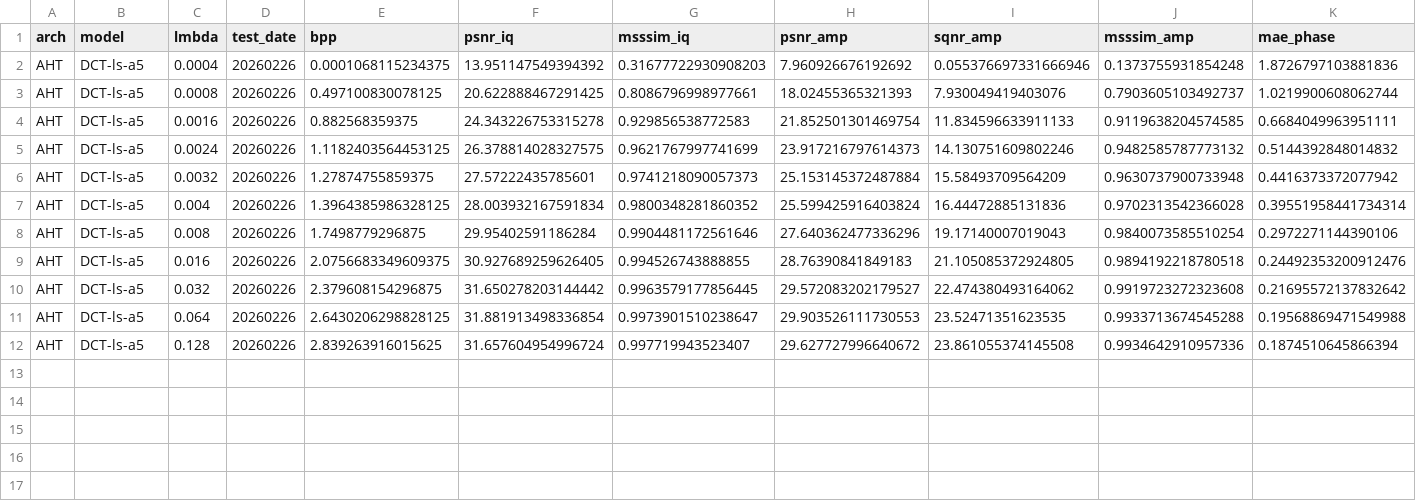
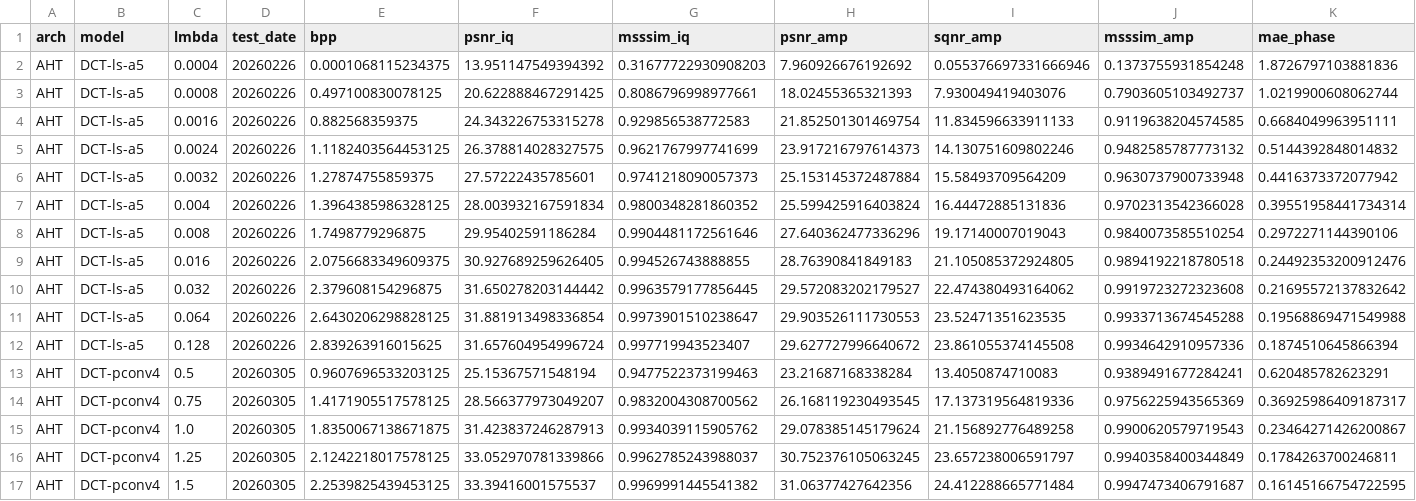
Before and after one commit to zb-umkc/PACT, a CSV file: results_highres.csv, drawn as a sheet; only a part is shown; rows hold the shown columns only; the diff names each change by its address in the sheet, - before the commit and + after, or states it on an @@ line.

```diff
--- a/results_highres.csv
+++ b/results_highres.csv
+row 13: AHT | DCT-pconv4 | 0.5 | 20260305 | 0.9607696533203125 | 25.15367571548194 | 0.9477522373199463 | 23.21687168338284 | 13.4050874710083 | 0.9389491677284241 | 0.620485782623291
+row 14: AHT | DCT-pconv4 | 0.75 | 20260305 | 1.4171905517578125 | 28.566377973049207 | 0.9832004308700562 | 26.168119230493545 | 17.137319564819336 | 0.9756225943565369 | 0.36925986409187317
+row 15: AHT | DCT-pconv4 | 1.0 | 20260305 | 1.8350067138671875 | 31.423837246287913 | 0.9934039115905762 | 29.078385145179624 | 21.156892776489258 | 0.9900620579719543 | 0.23464271426200867
+row 16: AHT | DCT-pconv4 | 1.25 | 20260305 | 2.1242218017578125 | 33.052970781339866 | 0.9962785243988037 | 30.752376105063245 | 23.657238006591797 | 0.9940358400344849 | 0.1784263700246811
+row 17: AHT | DCT-pconv4 | 1.5 | 20260305 | 2.2539825439453125 | 33.39416001575537 | 0.9969991445541382 | 31.06377427642356 | 24.412288665771484 | 0.9947473406791687 | 0.16145166754722595
```
Also changed, not shown: results.csv, 6 other files.
